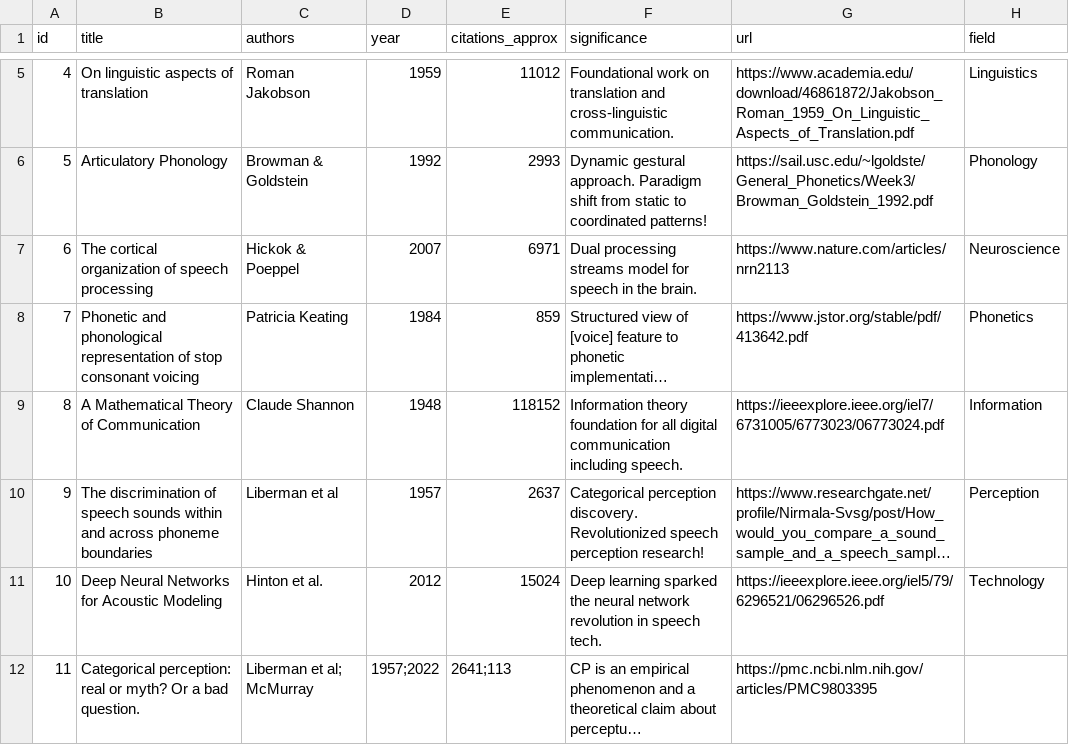
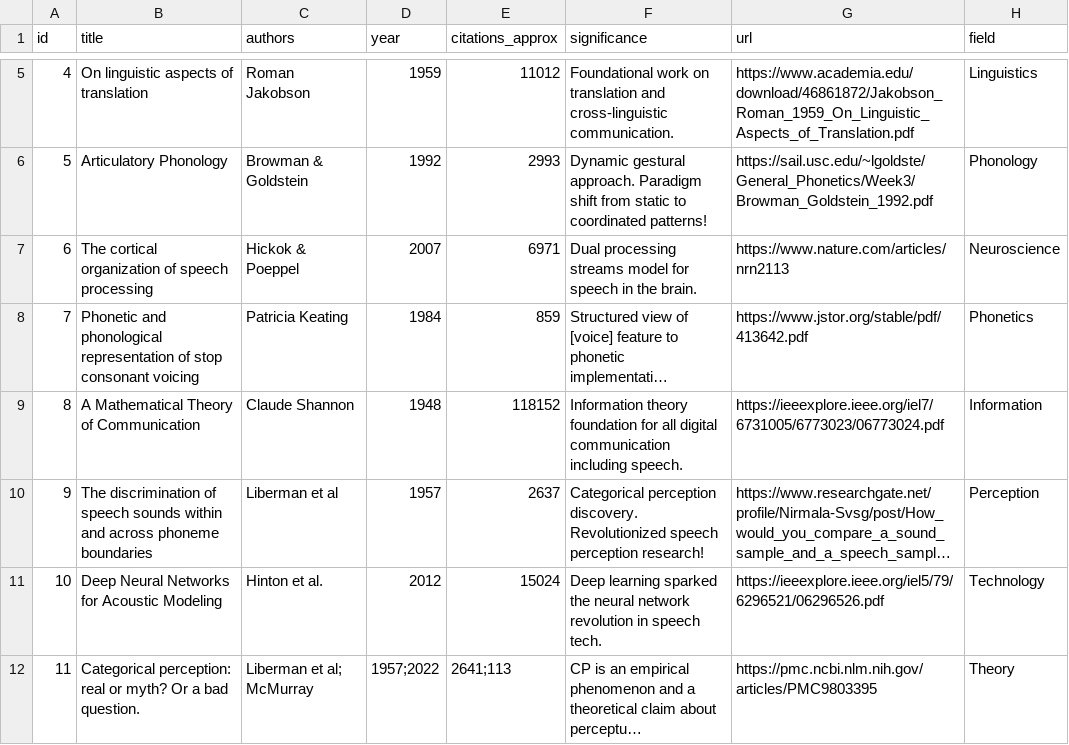
Before and after one commit to ChrisDotWDot/paper, a CSV file: content/classics/citation-classics.csv, drawn as a sheet; only a part is shown, gaps mark what is left out; long unchanged cells end in …; the diff names each change by its address in the sheet, - before the commit and + after, or states it on an @@ line.

Commit message:
Update citation for Categorical perception entry

```diff
--- a/content/classics/citation-classics.csv
+++ b/content/classics/citation-classics.csv
-H12 (field): (empty)
+H12 (field): Theory
```
